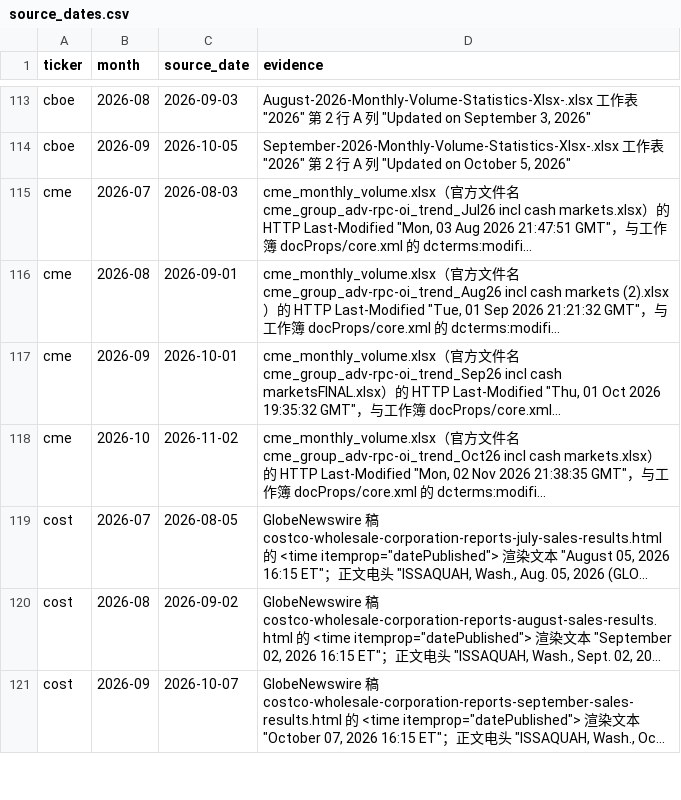
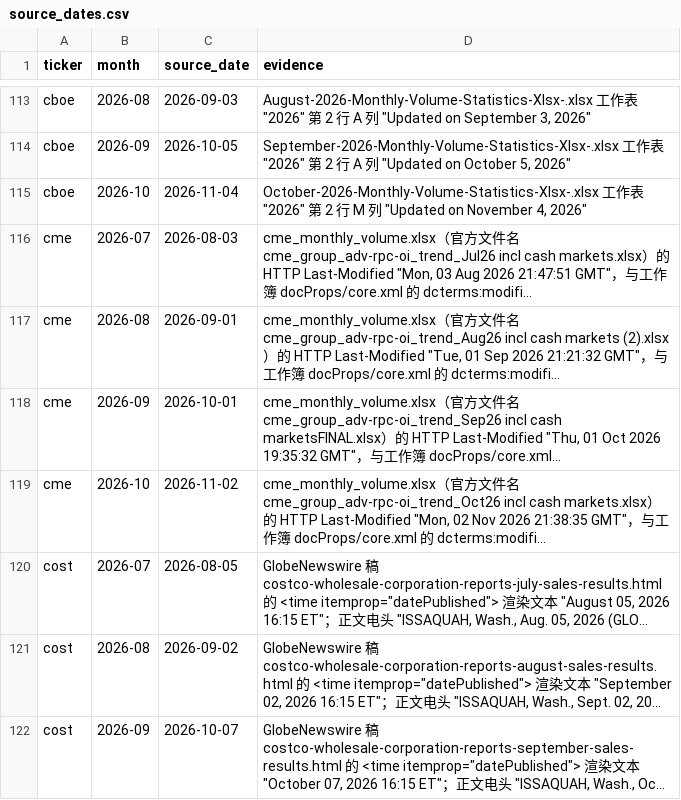
Before and after one commit to hzhan7/Monthly-OP-Dashboards, a CSV file: series/source_dates.csv, drawn as a sheet; only a part is shown, gaps mark what is left out; long unchanged cells end in …; the diff names each change by its address in the sheet, - before the commit and + after, or states it on an @@ line.

```diff
--- a/series/source_dates.csv
+++ b/series/source_dates.csv
+row 115: cboe | 2026-10 | 2026-11-04 | October-2026-Monthly-Volume-Statistics-Xlsx-.xlsx 工作表 "2026" 第 2 行 M 列 "Updated on November 4, 2026"
```
Also changed, not shown: series/cboe.csv, series/msci.csv, 6 other files.
